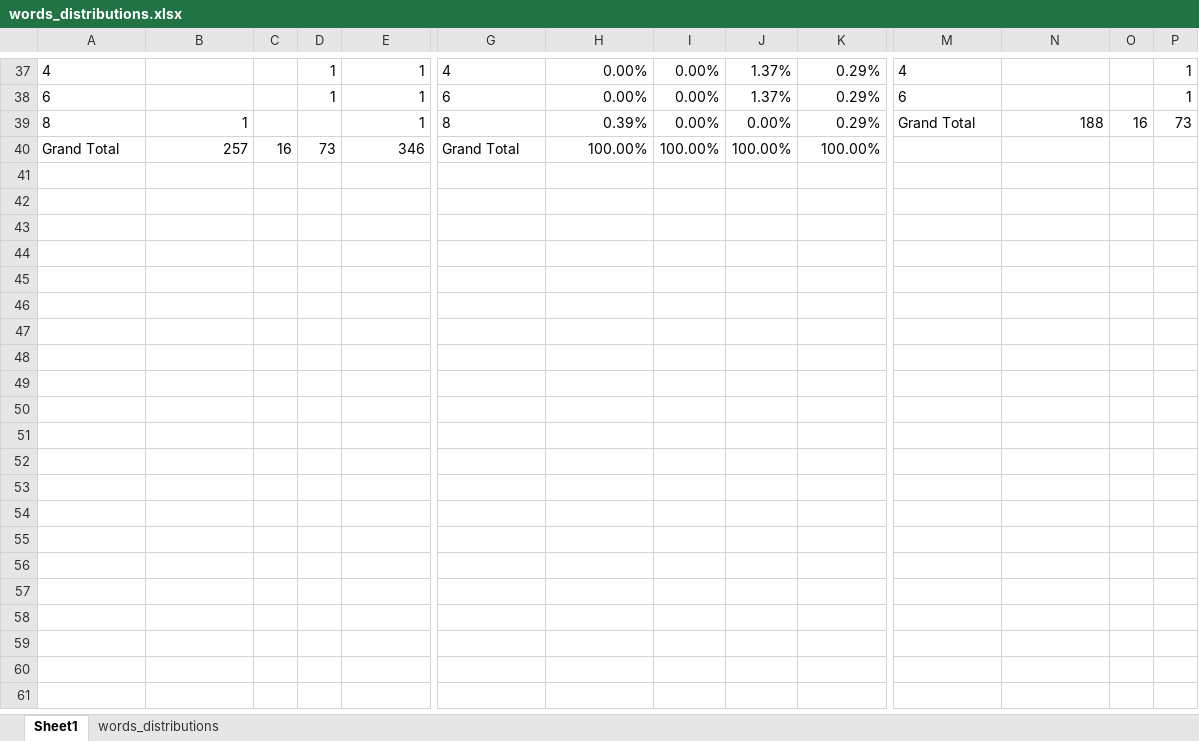
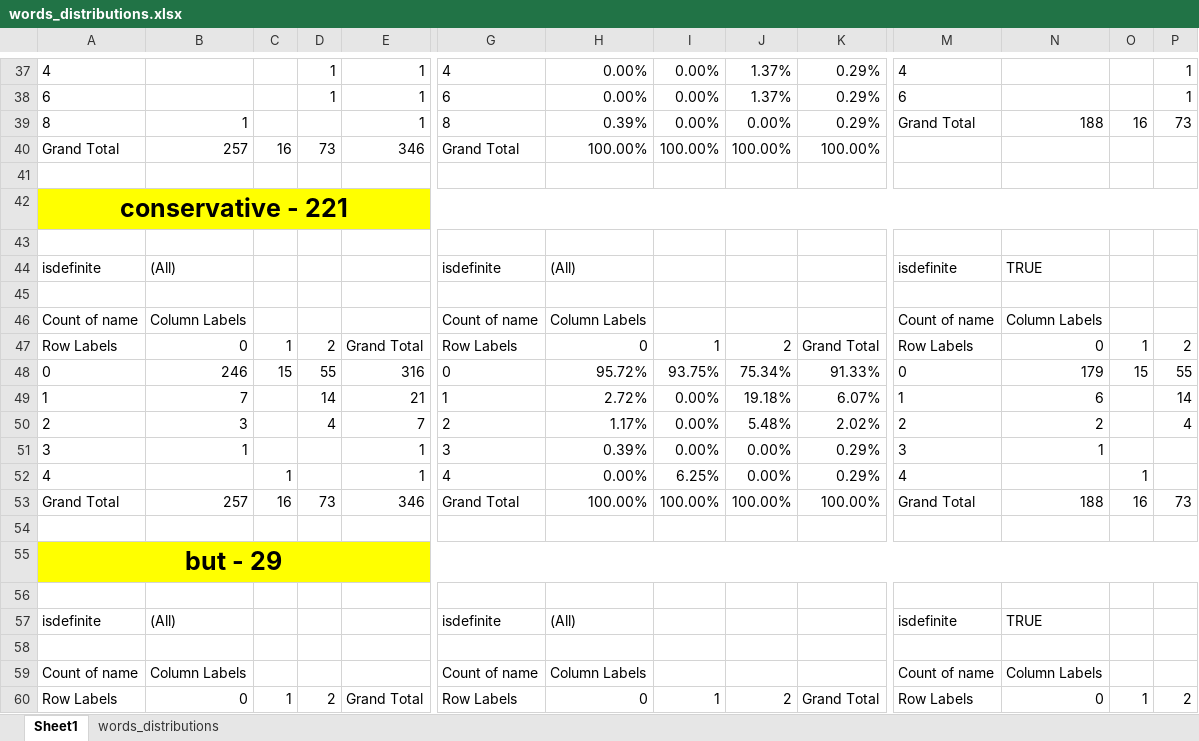
Before and after one commit to unt2tled/political-campaign-project, an Excel workbook: training/words_distributions.xlsx, sheet Sheet1, drawn as a sheet; only a part is shown, gaps mark what is left out; values as stored, in another font and other column widths than the file's, no borders; 1 other sheet too large or unreadable and not compared; rows hold the shown columns only; the diff covers the shown part only; the diff names each change by its address in the sheet, - before the commit and + after, or states it on an @@ line.

Commit message:
words distribution analysis was added

```diff
--- a/training/words_distributions.xlsx (sheet Sheet1)
+++ b/training/words_distributions.xlsx (sheet Sheet1)
+row 41: (empty)
+row 42: conservative - 221
+row 43: (empty)
+row 44: isdefinite | (All) |  |  |  | isdefinite | (All) |  |  |  | isdefinite | TRUE
+row 45: (empty)
+row 46: Count of name | Column Labels |  |  |  | Count of name | Column Labels |  |  |  | Count of name | Column Labels
+row 47: Row Labels | 0 | 1 | 2 | Grand Total | Row Labels | 0 | 1 | 2 | Grand Total | Row Labels | 0 | 1 | 2
+row 48: 0 | 246 | 15 | 55 | 316 | 0 | 95.72% | 93.75% | 75.34% | 91.33% | 0 | 179 | 15 | 55
+row 49: 1 | 7 |  | 14 | 21 | 1 | 2.72% | 0.00% | 19.18% | 6.07% | 1 | 6 |  | 14
+row 50: 2 | 3 |  | 4 | 7 | 2 | 1.17% | 0.00% | 5.48% | 2.02% | 2 | 2 |  | 4
+row 51: 3 | 1 |  |  | 1 | 3 | 0.39% | 0.00% | 0.00% | 0.29% | 3 | 1
+row 52: 4 |  | 1 |  | 1 | 4 | 0.00% | 6.25% | 0.00% | 0.29% | 4 |  | 1
+row 53: Grand Total | 257 | 16 | 73 | 346 | Grand Total | 100.00% | 100.00% | 100.00% | 100.00% | Grand Total | 188 | 16 | 73
+row 54: (empty)
+row 55: but - 29
+row 56: (empty)
+row 57: isdefinite | (All) |  |  |  | isdefinite | (All) |  |  |  | isdefinite | TRUE
+row 58: (empty)
+row 59: Count of name | Column Labels |  |  |  | Count of name | Column Labels |  |  |  | Count of name | Column Labels
+row 60: Row Labels | 0 | 1 | 2 | Grand Total | Row Labels | 0 | 1 | 2 | Grand Total | Row Labels | 0 | 1 | 2
```
Also changed, not shown: 22 added rows, 1 edited cell and cell formats elsewhere in this sheet, 2 other files.
